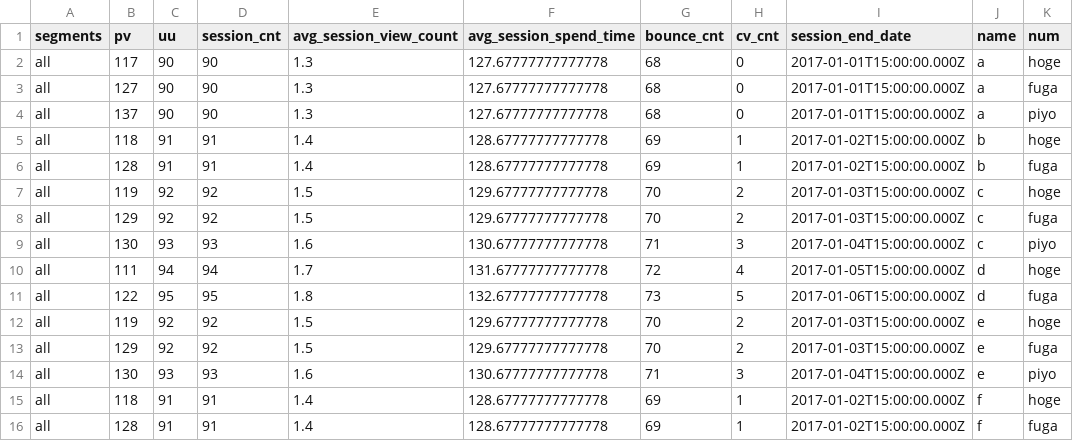
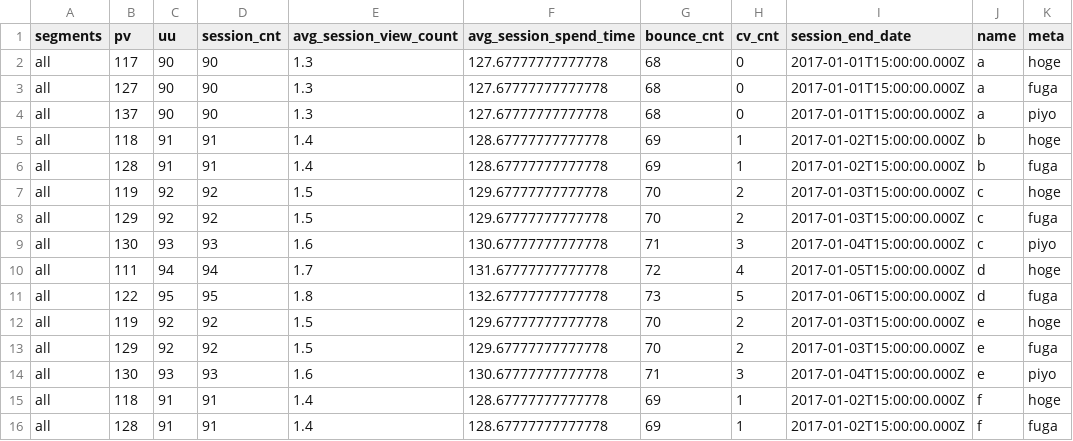
Before and after one commit to plaidev/easy-dc-dash, a CSV file: docs/example/dashboard-01/dataset.csv, drawn as a sheet.

Commit message:
Change name 'num' to 'meta'

```diff
--- a/docs/example/dashboard-01/dataset.csv
+++ b/docs/example/dashboard-01/dataset.csv
@@ -1,2 +1,2 @@
-segments,pv,uu,session_cnt,avg_session_view_count,avg_session_spend_time,bounce_cnt,cv_cnt,session_end_date,name,num
+segments,pv,uu,session_cnt,avg_session_view_count,avg_session_spend_time,bounce_cnt,cv_cnt,session_end_date,name,meta
 "all","117","90","90","1.3","127.67777777777778","68","0","2017-01-01T15:00:00.000Z","a","hoge"
```
Also changed, not shown: 1 other file.
